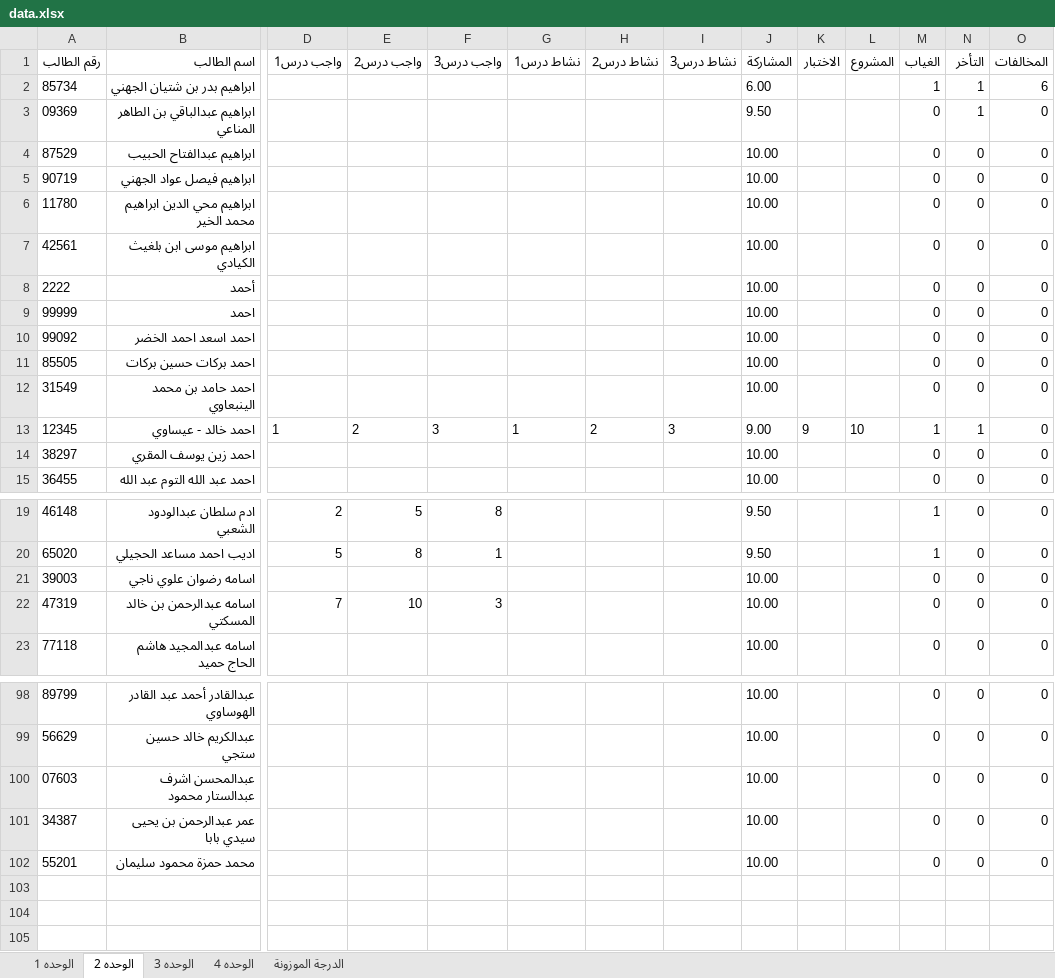
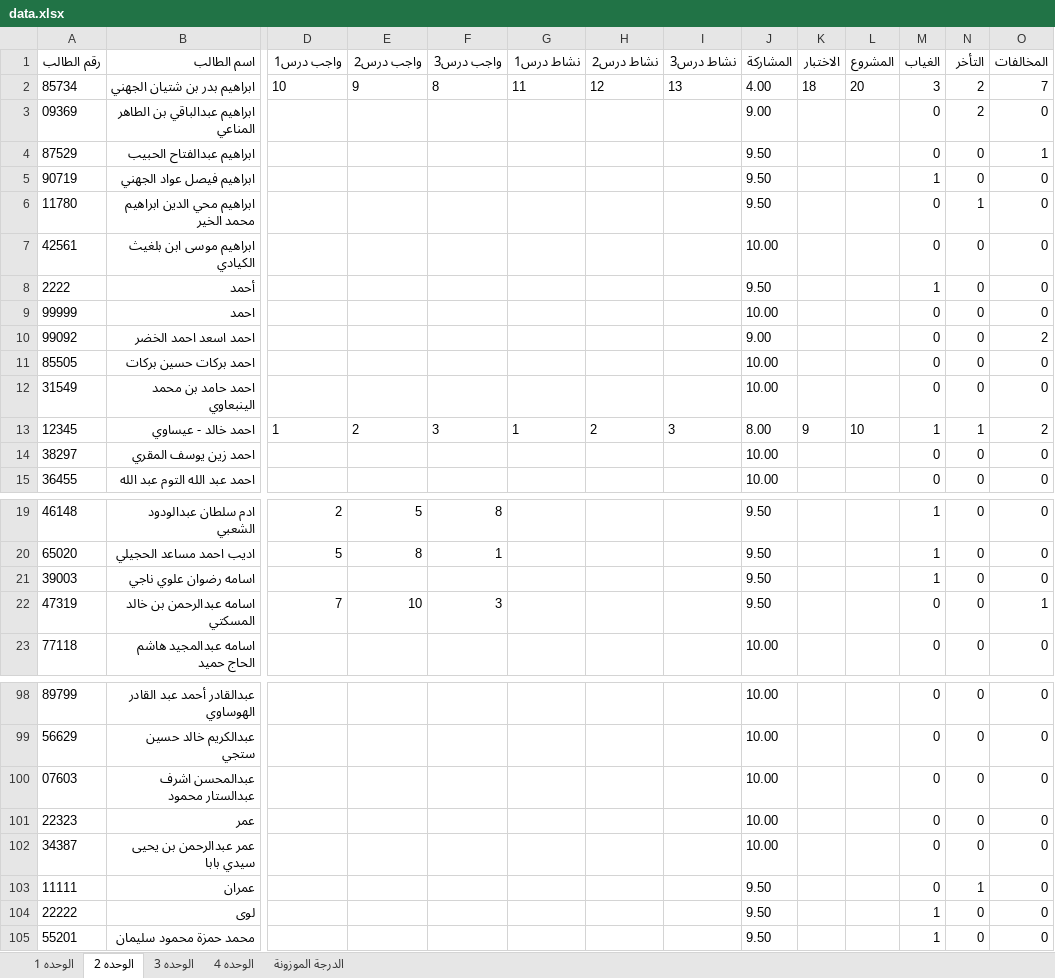
Before and after one commit to swar9622-svg/Results, an Excel workbook: data.xlsx, sheet الوحده 2, drawn as a sheet; only a part is shown, gaps mark what is left out; values as stored, in another font and other column widths than the file's, no borders; addresses are those after the commit; rows hold the shown columns only; the diff covers the shown part only; the diff names each change by its address in the sheet, - before the commit and + after, or states it on an @@ line.

```diff
--- a/data.xlsx (sheet الوحده 2)
+++ b/data.xlsx (sheet الوحده 2)
-D2 (واجب درس1): (empty)
+D2 (واجب درس1): 10
-E2 (واجب درس2): (empty)
+E2 (واجب درس2): 9
-F2 (واجب درس3): (empty)
+F2 (واجب درس3): 8
-G2 (نشاط درس1): (empty)
+G2 (نشاط درس1): 11
-H2 (نشاط درس2): (empty)
+H2 (نشاط درس2): 12
-I2 (نشاط درس3): (empty)
+I2 (نشاط درس3): 13
-J2 (المشاركة): 6.00
+J2 (المشاركة): 4.00
-K2 (الاختبار): (empty)
+K2 (الاختبار): 18
-L2 (المشروع): (empty)
+L2 (المشروع): 20
-M2 (الغياب): 1
+M2 (الغياب): 3
-N2:N3 (التأخر): 1
+N2:N3 (التأخر): 2
-O2 (المخالفات): 6
+O2 (المخالفات): 7
-J3 (المشاركة): 9.50
+J3 (المشاركة): 9.00
-J4:J6 (المشاركة): 10.00
+J4:J6 (المشاركة): 9.50
-O4 (المخالفات): 0
+O4 (المخالفات): 1
-M5 (الغياب): 0
+M5 (الغياب): 1
-N6 (التأخر): 0
+N6 (التأخر): 1
-J8 (المشاركة): 10.00
+J8 (المشاركة): 9.50
-M8 (الغياب): 0
+M8 (الغياب): 1
-J10 (المشاركة): 10.00
+J10 (المشاركة): 9.00
-O10 (المخالفات): 0
+O10 (المخالفات): 2
-J13 (المشاركة): 9.00
+J13 (المشاركة): 8.00
-O13 (المخالفات): 0
+O13 (المخالفات): 2
-J21:J22 (المشاركة): 10.00
+J21:J22 (المشاركة): 9.50
-M21 (الغياب): 0
+M21 (الغياب): 1
-O22 (المخالفات): 0
+O22 (المخالفات): 1
+row 101: 22323 | عمر |  |  |  |  |  |  | 10.00 |  |  | 0 | 0 | 0
+row 103: 11111 | عمران |  |  |  |  |  |  | 9.50 |  |  | 0 | 1 | 0
+row 104: 22222 | لوى |  |  |  |  |  |  | 9.50 |  |  | 1 | 0 | 0
-J105 (المشاركة): 10.00
+J105 (المشاركة): 9.50
-M105 (الغياب): 0
+M105 (الغياب): 1
```
Also changed, not shown: 3 edited cells elsewhere in this sheet, sheet الدرجة الموزونة, sheet الوحده 1, sheet الوحده 3, sheet الوحده 4.
